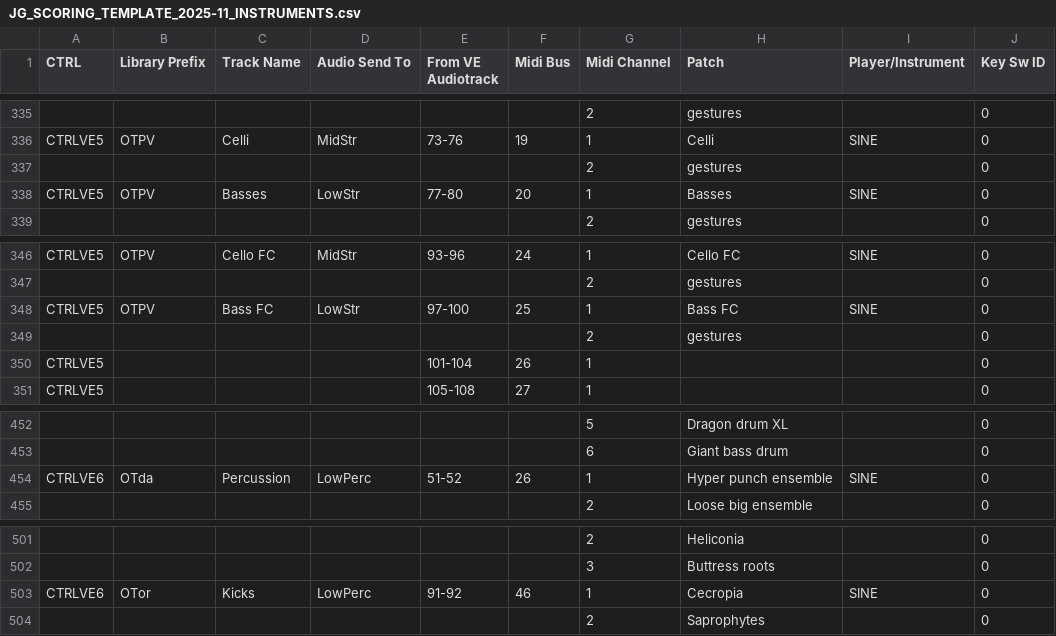
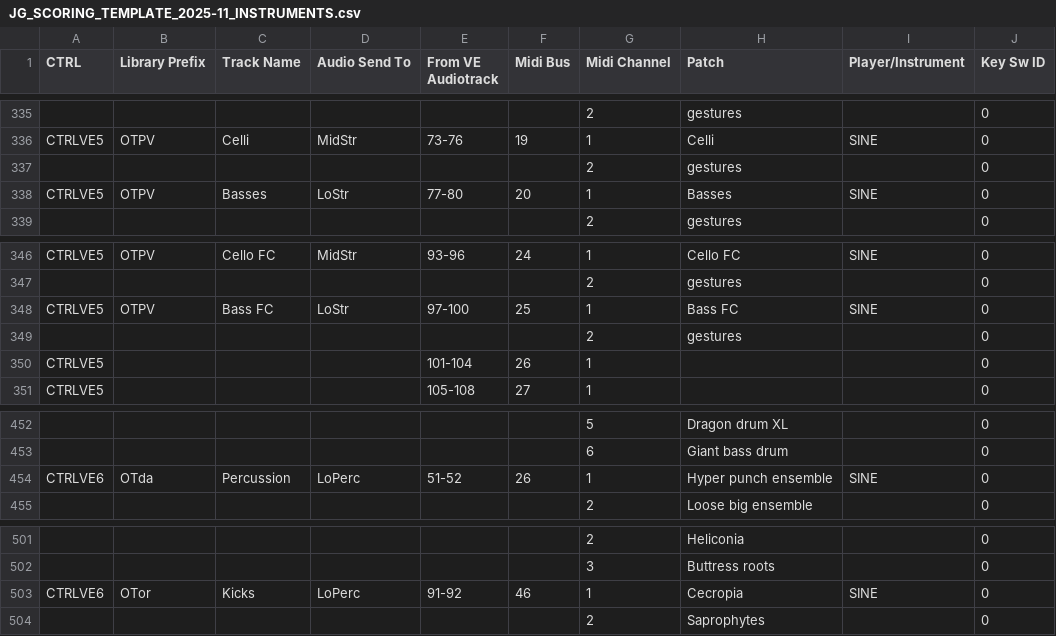
Before and after one commit to johanngrillenbeck/MCTM, a CSV file: Ressources/JG_SCORING_TEMPLATE_2025-11_INSTRUMENTS.csv, drawn as a sheet; only a part is shown, gaps mark what is left out; the diff covers the shown part only; the diff names each change by its address in the sheet, - before the commit and + after, or states it on an @@ line.

```diff
--- a/Ressources/JG_SCORING_TEMPLATE_2025-11_INSTRUMENTS.csv
+++ b/Ressources/JG_SCORING_TEMPLATE_2025-11_INSTRUMENTS.csv
-D338 (Audio Send To): LowStr
+D338 (Audio Send To): LoStr
-D348 (Audio Send To): LowStr
+D348 (Audio Send To): LoStr
-D454 (Audio Send To): LowPerc
+D454 (Audio Send To): LoPerc
-D503 (Audio Send To): LowPerc
+D503 (Audio Send To): LoPerc
```
Also changed, not shown: 11 edited cells elsewhere in this file, 2 other files.
